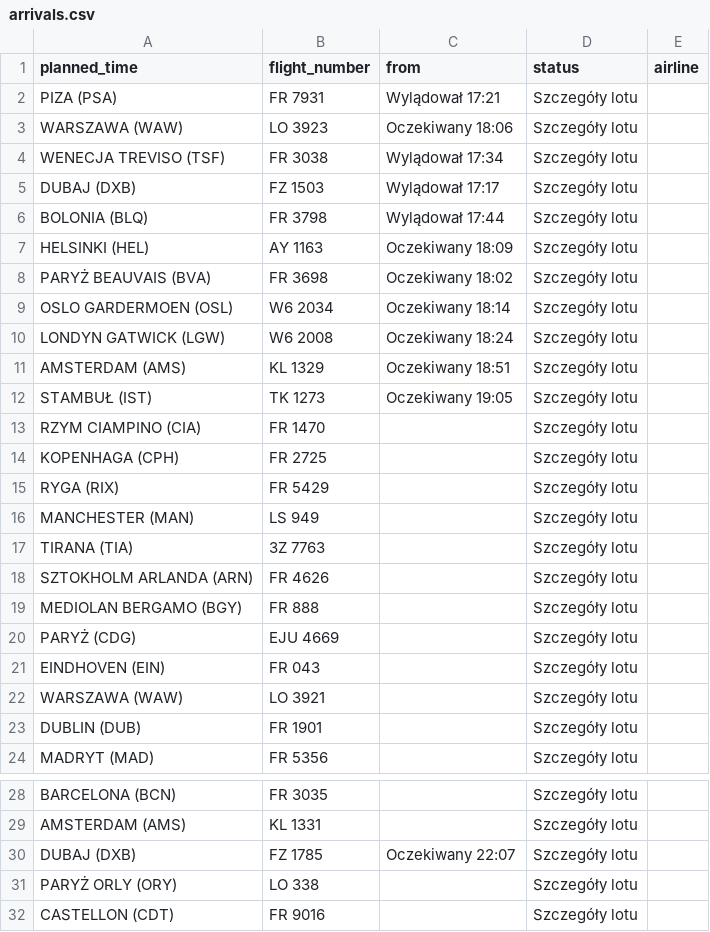
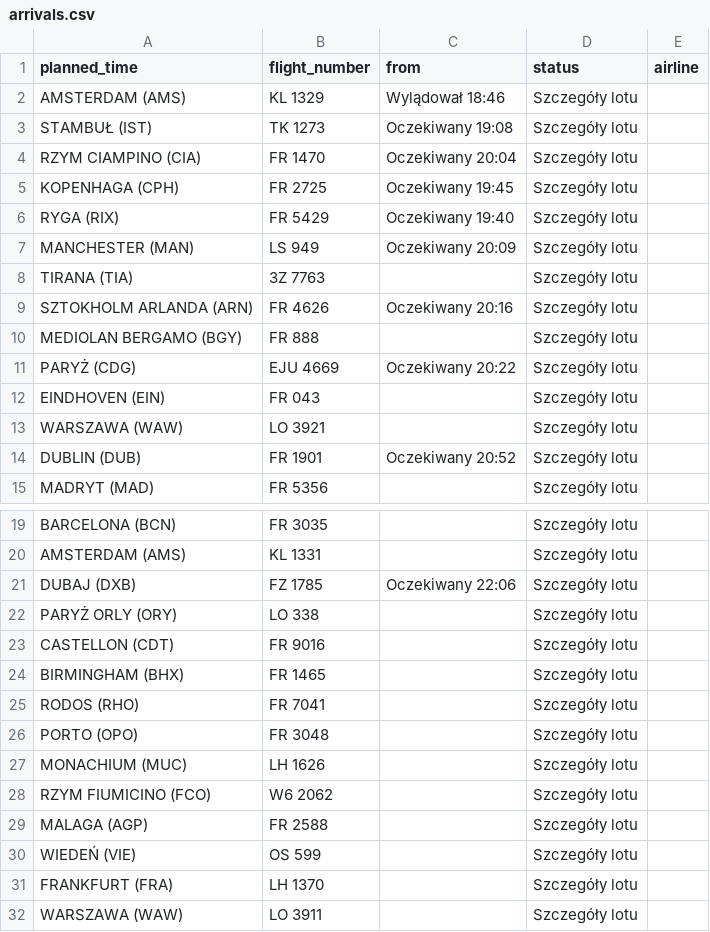
Before and after one commit to przemyslawbaran2993-droid/codex-test, a CSV file: data/arrivals.csv, drawn as a sheet; only a part is shown, gaps mark what is left out; the shorter side is filled out with more unchanged rows; the diff covers the shown part only.

```diff
--- a/data/arrivals.csv
+++ b/data/arrivals.csv
@@ -1,24 +1,15 @@
 planned_time;flight_number;from;status;airline
-PIZA (PSA);FR 7931;Wylądował 17:21;Szczegóły lotu;
-WARSZAWA (WAW);LO 3923;Oczekiwany 18:06;Szczegóły lotu;
-WENECJA TREVISO (TSF);FR 3038;Wylądował 17:34;Szczegóły lotu;
-DUBAJ (DXB);FZ 1503;Wylądował 17:17;Szczegóły lotu;
-BOLONIA (BLQ);FR 3798;Wylądował 17:44;Szczegóły lotu;
-HELSINKI (HEL);AY 1163;Oczekiwany 18:09;Szczegóły lotu;
-PARYŻ BEAUVAIS (BVA);FR 3698;Oczekiwany 18:02;Szczegóły lotu;
-OSLO GARDERMOEN (OSL);W6 2034;Oczekiwany 18:14;Szczegóły lotu;
-LONDYN GATWICK (LGW);W6 2008;Oczekiwany 18:24;Szczegóły lotu;
-AMSTERDAM (AMS);KL 1329;Oczekiwany 18:51;Szczegóły lotu;
-STAMBUŁ (IST);TK 1273;Oczekiwany 19:05;Szczegóły lotu;
-RZYM CIAMPINO (CIA);FR 1470;;Szczegóły lotu;
-KOPENHAGA (CPH);FR 2725;;Szczegóły lotu;
-RYGA (RIX);FR 5429;;Szczegóły lotu;
-MANCHESTER (MAN);LS 949;;Szczegóły lotu;
+AMSTERDAM (AMS);KL 1329;Wylądował 18:46;Szczegóły lotu;
+STAMBUŁ (IST);TK 1273;Oczekiwany 19:08;Szczegóły lotu;
+RZYM CIAMPINO (CIA);FR 1470;Oczekiwany 20:04;Szczegóły lotu;
+KOPENHAGA (CPH);FR 2725;Oczekiwany 19:45;Szczegóły lotu;
+RYGA (RIX);FR 5429;Oczekiwany 19:40;Szczegóły lotu;
+MANCHESTER (MAN);LS 949;Oczekiwany 20:09;Szczegóły lotu;
 TIRANA (TIA);3Z 7763;;Szczegóły lotu;
-SZTOKHOLM ARLANDA (ARN);FR 4626;;Szczegóły lotu;
+SZTOKHOLM ARLANDA (ARN);FR 4626;Oczekiwany 20:16;Szczegóły lotu;
 MEDIOLAN BERGAMO (BGY);FR 888;;Szczegóły lotu;
-PARYŻ (CDG);EJU 4669;;Szczegóły lotu;
+PARYŻ (CDG);EJU 4669;Oczekiwany 20:22;Szczegóły lotu;
 EINDHOVEN (EIN);FR 043;;Szczegóły lotu;
 WARSZAWA (WAW);LO 3921;;Szczegóły lotu;
-DUBLIN (DUB);FR 1901;;Szczegóły lotu;
+DUBLIN (DUB);FR 1901;Oczekiwany 20:52;Szczegóły lotu;
 MADRYT (MAD);FR 5356;;Szczegóły lotu;
@@ -29,3 +20,3 @@ BARCELONA (BCN);FR 3035;;Szczegóły lotu;
 AMSTERDAM (AMS);KL 1331;;Szczegóły lotu;
-DUBAJ (DXB);FZ 1785;Oczekiwany 22:07;Szczegóły lotu;
+DUBAJ (DXB);FZ 1785;Oczekiwany 22:06;Szczegóły lotu;
 PARYŻ ORLY (ORY);LO 338;;Szczegóły lotu;
```
Also changed, not shown: 1 moved row elsewhere in this file.
